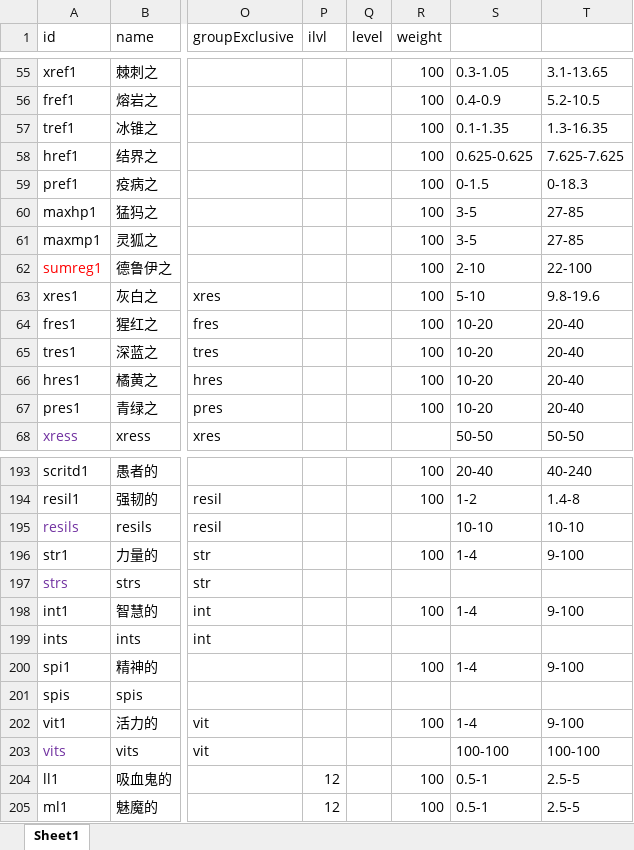
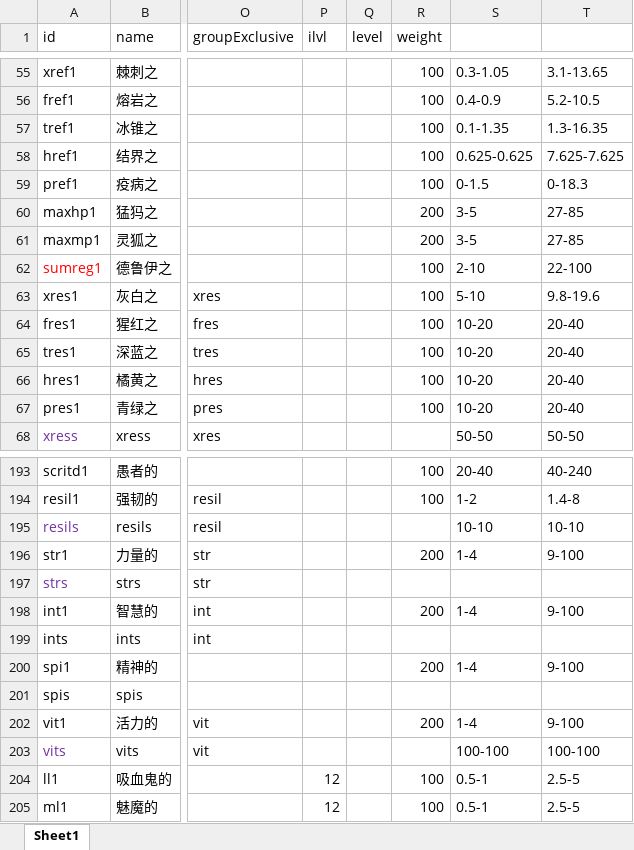
Before and after one commit to yatyricky/gvbasic-mir-remaster, an Excel workbook: configs/Affix.xlsx, sheet Sheet1, drawn as a sheet; only a part is shown, gaps mark what is left out; values as stored, in another font and other column widths than the file's, no borders; conditional formats not drawn; the diff names each change by its address in the sheet, - before the commit and + after, or states it on an @@ line.

```diff
--- a/configs/Affix.xlsx (sheet Sheet1)
+++ b/configs/Affix.xlsx (sheet Sheet1)
-R60:R61 (weight): 100
+R60:R61 (weight): 200
-R196 (weight): 100
+R196 (weight): 200
-R198 (weight): 100
+R198 (weight): 200
-R200 (weight): 100
+R200 (weight): 200
-R202 (weight): 100
+R202 (weight): 200
```
Also changed, not shown: configs/Item.xlsx, configs/Stat.xlsx, 10 other files.
